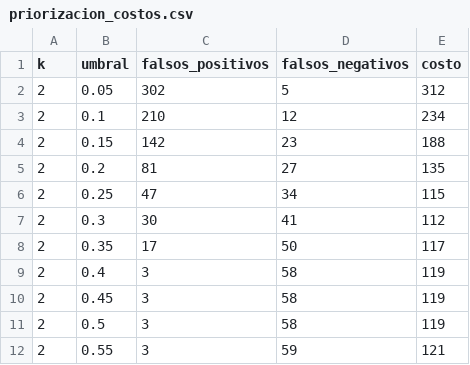
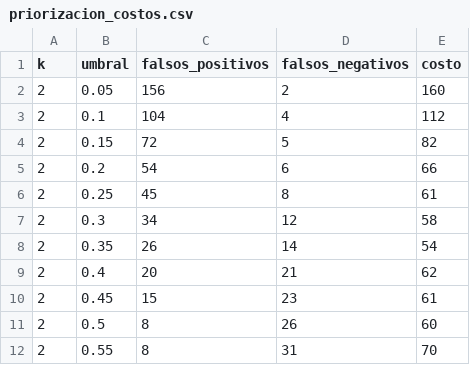
Before and after one commit to juanesaacosta26/churn-iran, a CSV file: reports/tablas/priorizacion_costos.csv, drawn as a sheet; only a part is shown; the diff covers the shown part only.

```diff
--- a/reports/tablas/priorizacion_costos.csv
+++ b/reports/tablas/priorizacion_costos.csv
@@ -1,12 +1,12 @@
 k,umbral,falsos_positivos,falsos_negativos,costo
-2,0.05,302,5,312
-2,0.1,210,12,234
-2,0.15,142,23,188
-2,0.2,81,27,135
-2,0.25,47,34,115
-2,0.3,30,41,112
-2,0.35,17,50,117
-2,0.4,3,58,119
-2,0.45,3,58,119
-2,0.5,3,58,119
-2,0.55,3,59,121
+2,0.05,156,2,160
+2,0.1,104,4,112
+2,0.15,72,5,82
+2,0.2,54,6,66
+2,0.25,45,8,61
+2,0.3,34,12,58
+2,0.35,26,14,54
+2,0.4,20,21,62
+2,0.45,15,23,61
+2,0.5,8,26,60
+2,0.55,8,31,70
```
Also changed, not shown: 135 edited cells elsewhere in this file, reports/tablas/priorizacion_capacidad.csv, reports/tablas/priorizacion_deciles.csv, 6 other files.
